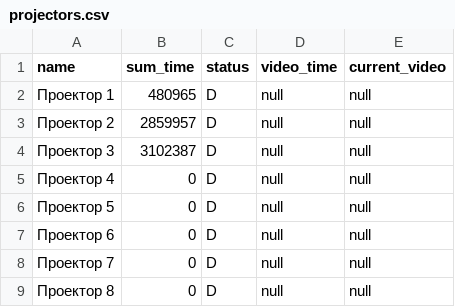
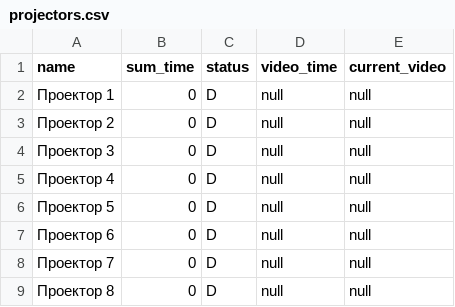
Before and after one commit to BogdanKFU/Smart-museum, a CSV file: src/main/resources/db/mock_data/projectors.csv, drawn as a sheet.

Commit message:
Bag was fixed x2

```diff
--- a/src/main/resources/db/mock_data/projectors.csv
+++ b/src/main/resources/db/mock_data/projectors.csv
@@ -1,5 +1,5 @@
 name,sum_time,status,video_time,current_video
-Проектор 1,480965,D,null,null
-Проектор 2,2859957,D,null,null
-Проектор 3,3102387,D,null,null
+Проектор 1,0,D,null,null
+Проектор 2,0,D,null,null
+Проектор 3,0,D,null,null
 Проектор 4,0,D,null,null
```
